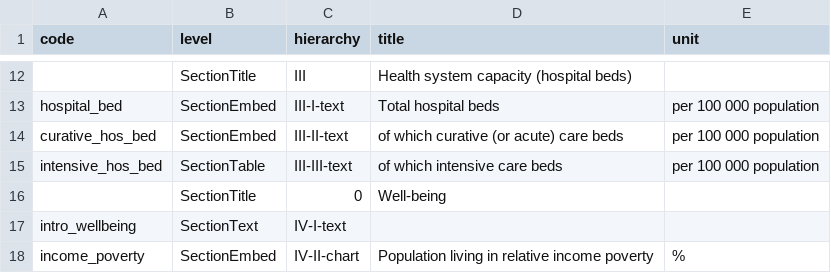
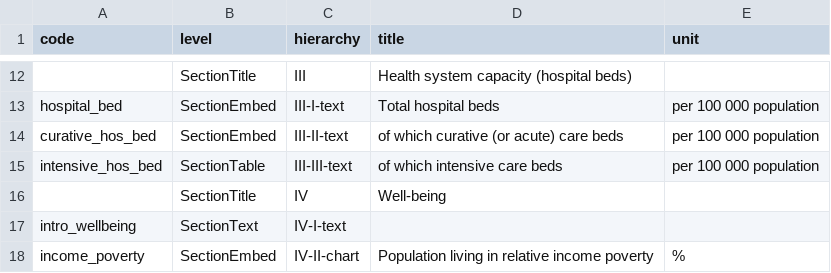
Before and after one commit to gitvfd/OECD-covid-action-map-test, a TSV file: data/contextvariables.tsv, drawn as a sheet; only a part is shown, gaps mark what is left out.

Commit message:
fix2

```diff
--- a/data/contextvariables.tsv
+++ b/data/contextvariables.tsv
@@ -15,3 +15,3 @@ curative_hos_bed	SectionEmbed	III-II-text	of which curative (or acute) care beds
 intensive_hos_bed	SectionTable	III-III-text	of which intensive care beds	per 100 000 population
-	SectionTitle	0	Well-being	
+	SectionTitle	IV	Well-being	
 intro_wellbeing	SectionText	IV-I-text		
```
